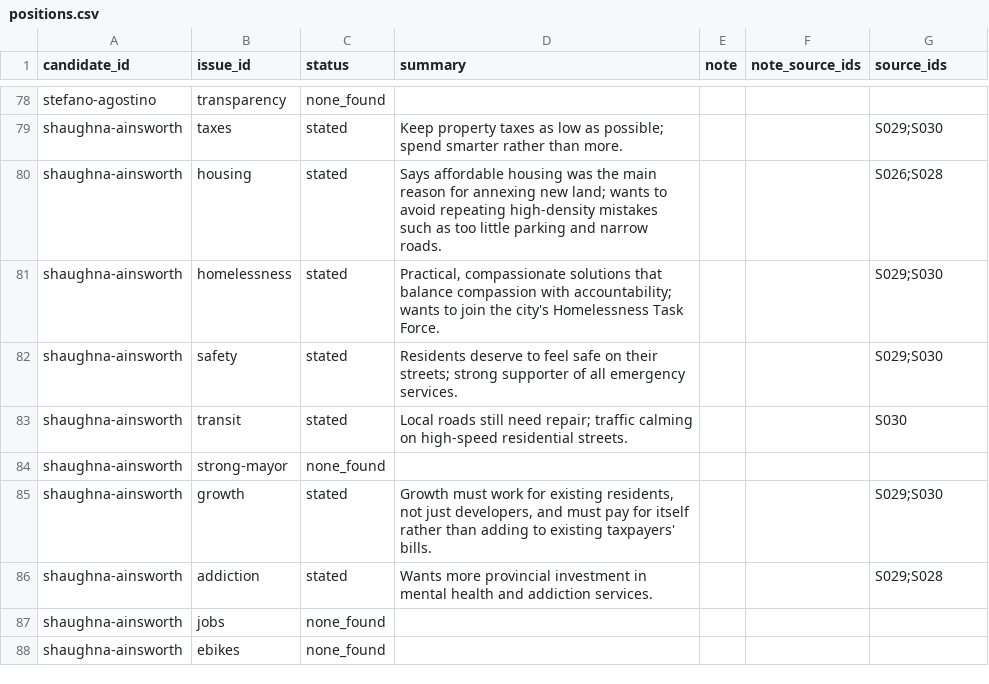
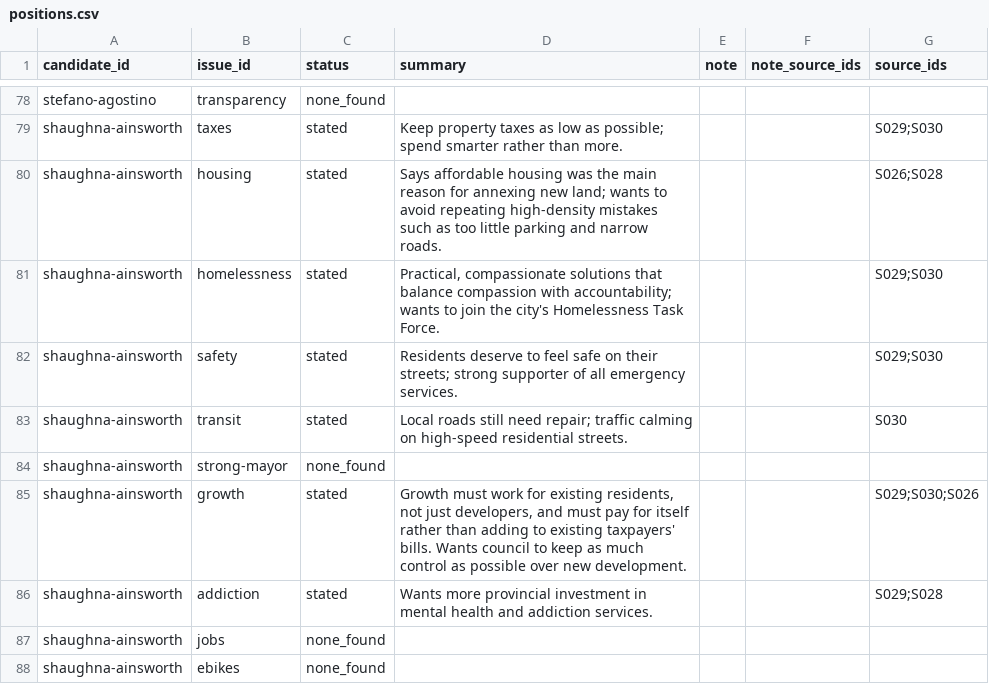
Before and after one commit to tenonic/barrie-election-2026, a CSV file: data/positions.csv, drawn as a sheet; only a part is shown, gaps mark what is left out.

```diff
--- a/data/positions.csv
+++ b/data/positions.csv
@@ -84,3 +84,3 @@ shaughna-ainsworth,transit,stated,Local roads still need repair; traffic calming
 shaughna-ainsworth,strong-mayor,none_found,,,,
-shaughna-ainsworth,growth,stated,"Growth must work for existing residents, not just developers, and must pay for itself rather than adding to existing taxpayers' bills.",,,S029;S030
+shaughna-ainsworth,growth,stated,"Growth must work for existing residents, not just developers, and must pay for itself rather than adding to existing taxpayers' bills. Wants council to keep as much control as possible over new development.",,,S029;S030;S026
 shaughna-ainsworth,addiction,stated,Wants more provincial investment in mental health and addiction services.,,,S029;S028
```
Also changed, not shown: data/sources.csv, 1 other file.
